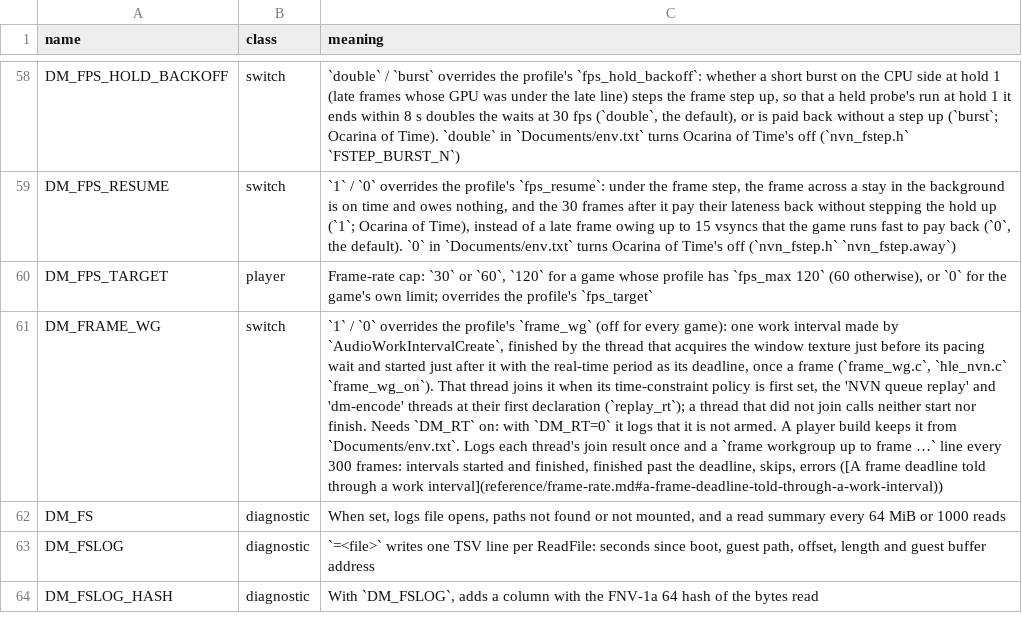
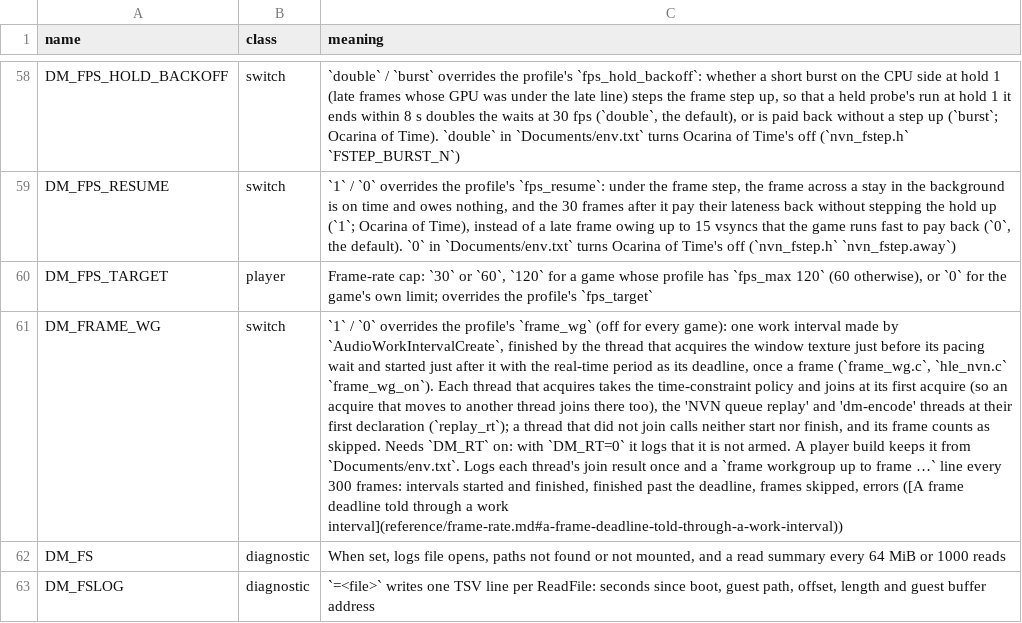
Before and after one commit to kencalx/NX18, a TSV file: docs/env_switches.tsv, drawn as a sheet; only a part is shown, gaps mark what is left out; the shorter side is filled out with more unchanged rows; the diff names each change by its address in the sheet, - before the commit and + after, or states it on an @@ line.

```diff
--- a/docs/env_switches.tsv
+++ b/docs/env_switches.tsv
-C61 (meaning): …`hle_nvn.c` `frame_wg_on`). That thread joins it when its time-constraint policy is first set, the 'NVN queue replay' and 'dm-encode' threads at their first declaration (`replay_rt`); a thread that did not join calls neither start nor finish. Needs `DM_RT` on: with `DM_RT=0` it logs that it is not armed. A player build keeps it from `Documents/env.txt`. Logs each thread's join result once and a `frame workgroup up to frame …` line every 300 frames: intervals started and finished, finished past the deadline, skips, errors ([A…
+C61 (meaning): …`hle_nvn.c` `frame_wg_on`). Each thread that acquires takes the time-constraint policy and joins at its first acquire (so an acquire that moves to another thread joins there too), the 'NVN queue replay' and 'dm-encode' threads at their first declaration (`replay_rt`); a thread that did not join calls neither start nor finish, and its frame counts as skipped. Needs `DM_RT` on: with `DM_RT=0` it logs that it is not armed. A player build keeps it from `Documents/env.txt`. Logs each thread's join result once and a `frame workgroup up to frame …` line every 300 frames: intervals started and finished, finished past the deadline, frames skipped, errors ([A…
```
Also changed, not shown: dm/tools/impact_map.tsv, 10 other files.
